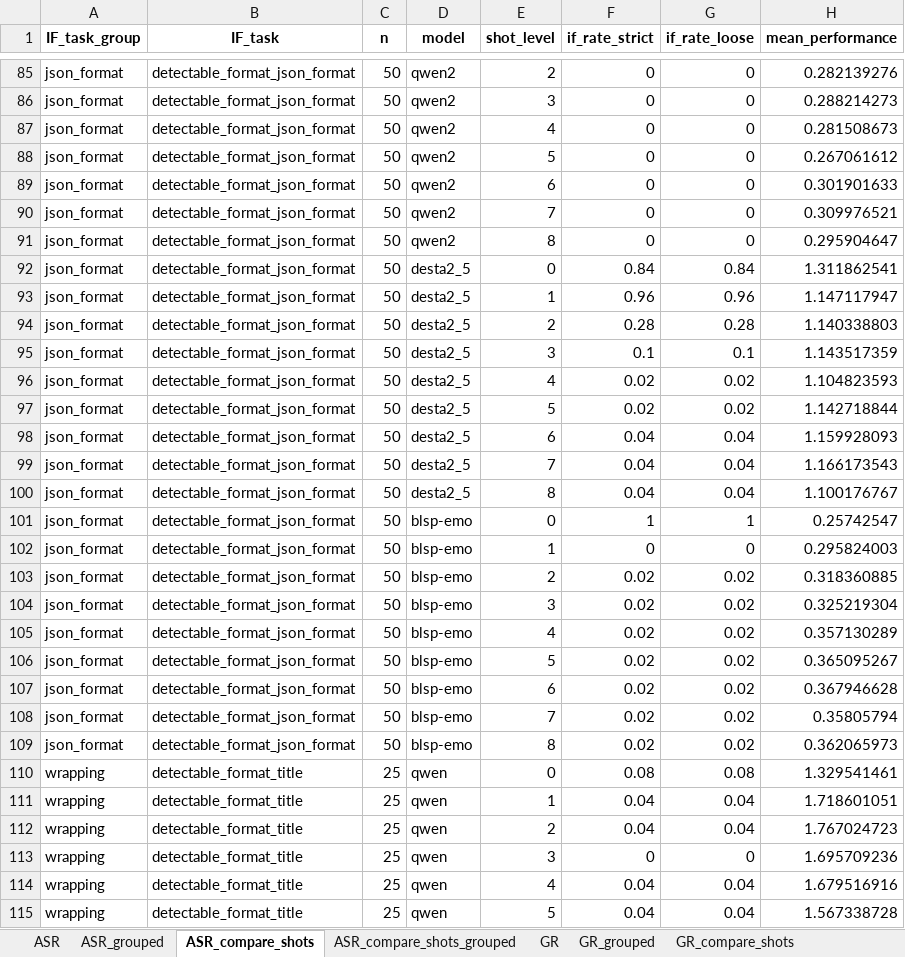
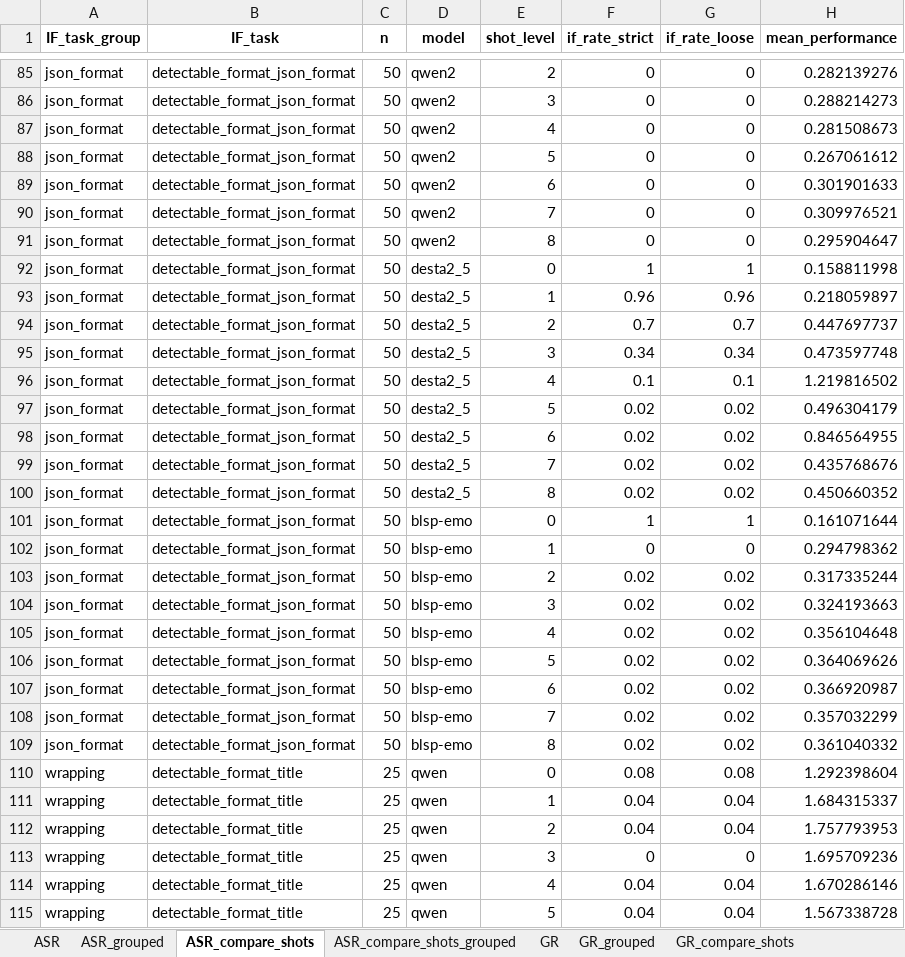
Before and after one commit to yenting-biao/MAI-2025-Fall-Final-Project-Group-3, an Excel workbook: analysis/summary_ceq.xlsx, sheet ASR_compare_shots, drawn as a sheet; only a part is shown, gaps mark what is left out; values as stored, in another font and other column widths than the file's, no borders; the diff covers the shown part only; the diff names each change by its address in the sheet, - before the commit and + after, or states it on an @@ line.

```diff
--- a/analysis/summary_ceq.xlsx (sheet ASR_compare_shots)
+++ b/analysis/summary_ceq.xlsx (sheet ASR_compare_shots)
-F92 (if_rate_strict): 0.84
+F92 (if_rate_strict): 1
-G92 (if_rate_loose): 0.84
+G92 (if_rate_loose): 1
-H92 (mean_performance): 1.311862541
+H92 (mean_performance): 0.158811998
-H93 (mean_performance): 1.147117947
+H93 (mean_performance): 0.218059897
-F94 (if_rate_strict): 0.28
+F94 (if_rate_strict): 0.7
-G94 (if_rate_loose): 0.28
+G94 (if_rate_loose): 0.7
-H94 (mean_performance): 1.140338803
+H94 (mean_performance): 0.447697737
-F95 (if_rate_strict): 0.1
+F95 (if_rate_strict): 0.34
-G95 (if_rate_loose): 0.1
+G95 (if_rate_loose): 0.34
-H95 (mean_performance): 1.143517359
+H95 (mean_performance): 0.473597748
-F96 (if_rate_strict): 0.02
+F96 (if_rate_strict): 0.1
-G96 (if_rate_loose): 0.02
+G96 (if_rate_loose): 0.1
-H96 (mean_performance): 1.104823593
+H96 (mean_performance): 1.219816502
-H97 (mean_performance): 1.142718844
+H97 (mean_performance): 0.496304179
-F98:F100 (if_rate_strict): 0.04
+F98:F100 (if_rate_strict): 0.02
-G98:G100 (if_rate_loose): 0.04
+G98:G100 (if_rate_loose): 0.02
-H98 (mean_performance): 1.159928093
+H98 (mean_performance): 0.846564955
-H99 (mean_performance): 1.166173543
+H99 (mean_performance): 0.435768676
-H100 (mean_performance): 1.100176767
+H100 (mean_performance): 0.450660352
-H101 (mean_performance): 0.25742547
+H101 (mean_performance): 0.161071644
-H102 (mean_performance): 0.295824003
+H102 (mean_performance): 0.294798362
-H103 (mean_performance): 0.318360885
+H103 (mean_performance): 0.317335244
-H104 (mean_performance): 0.325219304
+H104 (mean_performance): 0.324193663
-H105 (mean_performance): 0.357130289
+H105 (mean_performance): 0.356104648
-H106 (mean_performance): 0.365095267
+H106 (mean_performance): 0.364069626
-H107 (mean_performance): 0.367946628
+H107 (mean_performance): 0.366920987
-H108 (mean_performance): 0.35805794
+H108 (mean_performance): 0.357032299
-H109 (mean_performance): 0.362065973
+H109 (mean_performance): 0.361040332
-H110 (mean_performance): 1.329541461
+H110 (mean_performance): 1.292398604
-H111 (mean_performance): 1.718601051
+H111 (mean_performance): 1.684315337
-H112 (mean_performance): 1.767024723
+H112 (mean_performance): 1.757793953
-H114 (mean_performance): 1.679516916
+H114 (mean_performance): 1.670286146
```
Also changed, not shown: 227 edited cells elsewhere in this sheet, sheet ASR, sheet GR, sheet GR_compare_shots, sheet ASR_grouped, sheet ASR_compare_shots_grouped, sheet SER, 5 more sheets, 26 other files.
